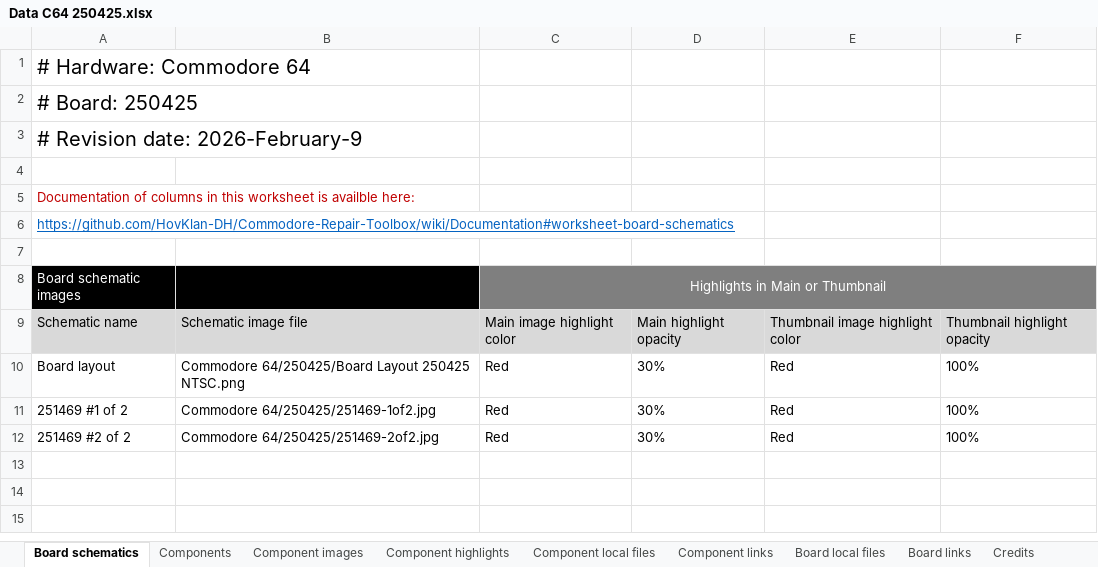
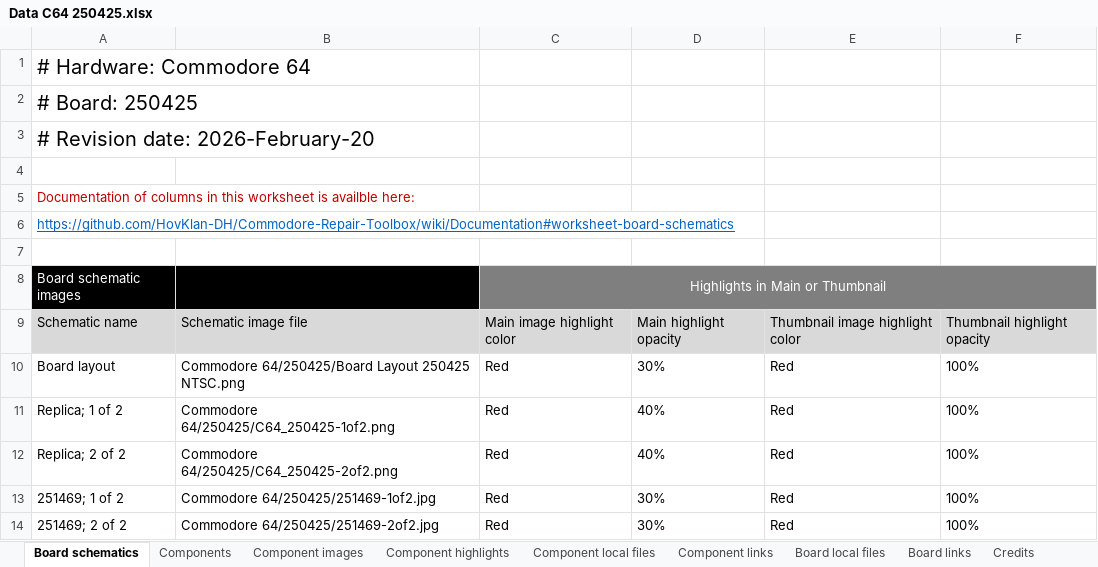
Before and after one commit to HovKlan-DH/Commodore-Repair-Toolbox, an Excel workbook: Data/Commodore 64/250425/Data C64 250425.xlsx, sheet Board schematics, drawn as a sheet; values as stored, in another font and other column widths than the file's, no borders; addresses are those after the commit; the diff names each change by its address in the sheet, - before the commit and + after, or states it on an @@ line.

```diff
--- a/Data/Commodore 64/250425/Data C64 250425.xlsx (sheet Board schematics)
+++ b/Data/Commodore 64/250425/Data C64 250425.xlsx (sheet Board schematics)
-A3: # Revision date: 2026-February-9
+A3: # Revision date: 2026-February-20
+row 11: Replica; 1 of 2 | Commodore 64/250425/C64_250425-1of2.png | Red | 40% | Red | 100%
+row 12: Replica; 2 of 2 | Commodore 64/250425/C64_250425-2of2.png | Red | 40% | Red | 100%
-A13: 251469 #1 of 2
+A13: 251469; 1 of 2
-A14: 251469 #2 of 2
+A14: 251469; 2 of 2
```
Also changed, not shown: sheet Component highlights, sheet Components, sheet Component images, 15 other files.
